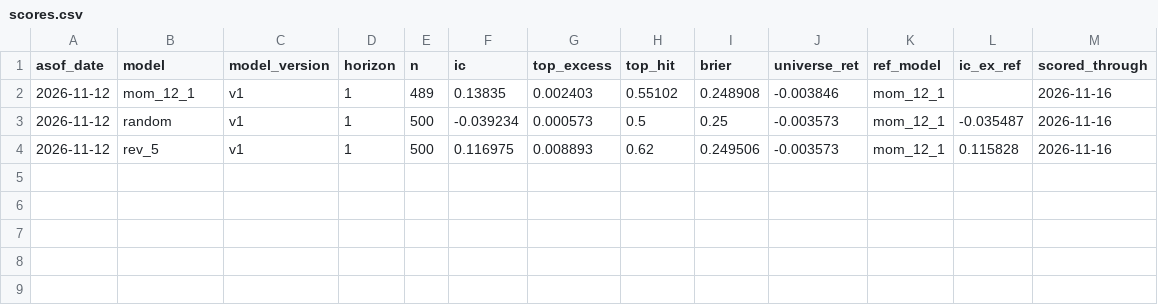
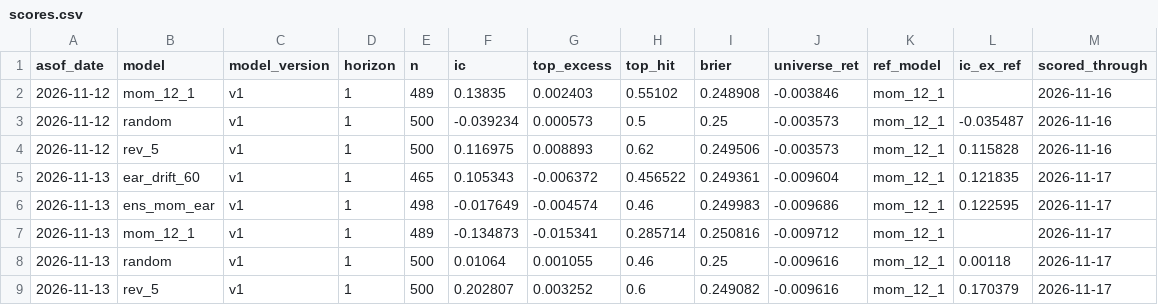
Before and after one commit to amaansayydd/nse-research, a CSV file: scores.csv, drawn as a sheet.

Commit message:
daily run 2026-11-17 20:32 IST: OK, data 2026-11-17, 2485 predictions

```diff
--- a/scores.csv
+++ b/scores.csv
@@ -4 +4,6 @@ asof_date,model,model_version,horizon,n,ic,top_excess,top_hit,brier,universe_ret
 2026-11-12,rev_5,v1,1,500,0.116975,0.008893,0.62,0.249506,-0.003573,mom_12_1,0.115828,2026-11-16
+2026-11-13,ear_drift_60,v1,1,465,0.105343,-0.006372,0.456522,0.249361,-0.009604,mom_12_1,0.121835,2026-11-17
+2026-11-13,ens_mom_ear,v1,1,498,-0.017649,-0.004574,0.46,0.249983,-0.009686,mom_12_1,0.122595,2026-11-17
+2026-11-13,mom_12_1,v1,1,489,-0.134873,-0.015341,0.285714,0.250816,-0.009712,mom_12_1,,2026-11-17
+2026-11-13,random,v1,1,500,0.01064,0.001055,0.46,0.25,-0.009616,mom_12_1,0.00118,2026-11-17
+2026-11-13,rev_5,v1,1,500,0.202807,0.003252,0.6,0.249082,-0.009616,mom_12_1,0.170379,2026-11-17
```
Also changed, not shown: ensemble_weights.csv, 5 other files.
